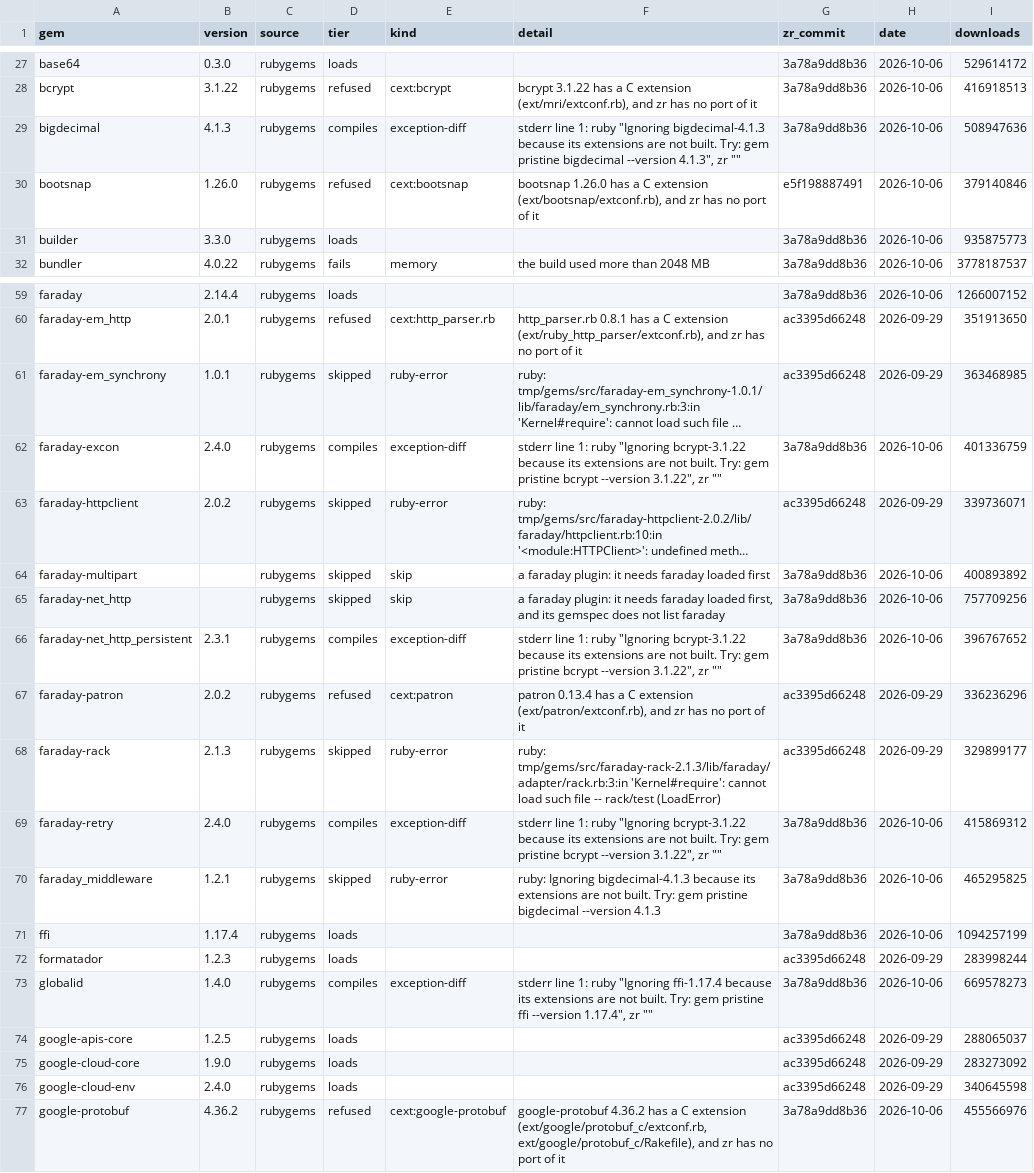
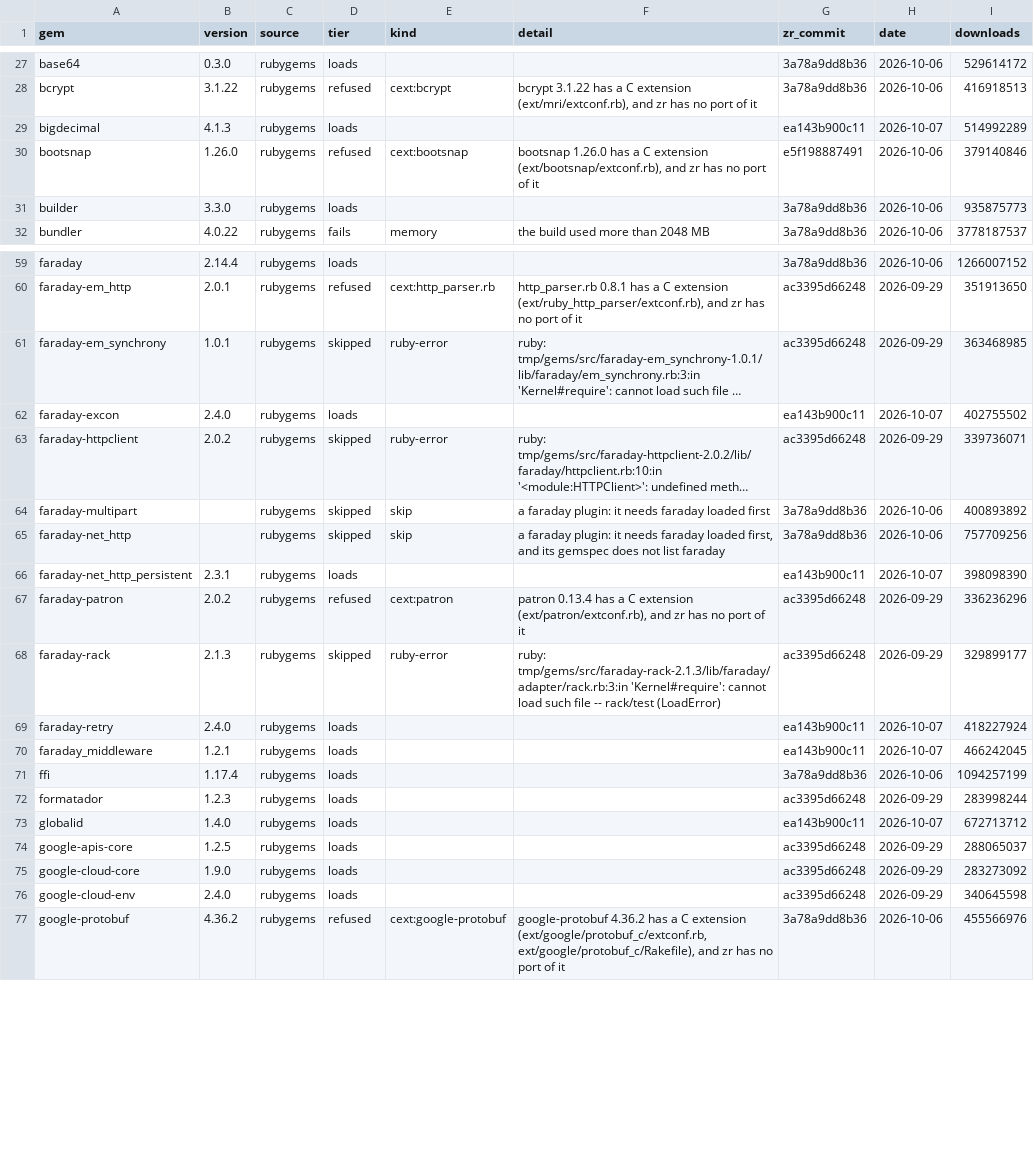
Before and after one commit to ryanseys/zr, a TSV file: gems/compat.tsv, drawn as a sheet; only a part is shown, gaps mark what is left out; long unchanged cells end in …; the diff covers the shown part only; the diff names each change by its address in the sheet, - before the commit and + after, or states it on an @@ line.

Commit message:
chore(gems): the 32 gems that the trials' gem path made fail load again, at 616bbdd30
concurrent-ruby, tzinfo, addressable, aws-sdk-kms, mime-types,
activemodel, parser, activerecord, rexml, mail, racc, activejob, excon,
globalid, sprockets, googleauth, bigdecimal, hashie, rest-client, logger,
crack, faraday-retry, listen, faraday-excon,
faraday-net_http_persistent, octokit, net-ssh, knapsack, mini_magick,
httpclient, faraday_middleware and webmock: all 32 load. Of the 143
gems swept, 104 now load.

```diff
--- a/gems/compat.tsv
+++ b/gems/compat.tsv
-D29 (tier): compiles
+D29 (tier): loads
-E29 (kind): exception-diff
+E29 (kind): (empty)
-F29 (detail): stderr line 1: ruby "Ignoring bigdecimal-4.1.3 because its extensions are not built. Try: gem pristine bigdecimal --version 4.1.3", zr ""
+F29 (detail): (empty)
-G29 (zr_commit): 3a78a9dd8b36
+G29 (zr_commit): ea143b900c11
-H29 (date): 2026-10-06
+H29 (date): 2026-10-07
-I29 (downloads): 508947636
+I29 (downloads): 514992289
-D62 (tier): compiles
+D62 (tier): loads
-E62 (kind): exception-diff
+E62 (kind): (empty)
-F62 (detail): stderr line 1: ruby "Ignoring bcrypt-3.1.22 because its extensions are not built. Try: gem pristine bcrypt --version 3.1.22", zr ""
+F62 (detail): (empty)
-G62 (zr_commit): 3a78a9dd8b36
+G62 (zr_commit): ea143b900c11
-H62 (date): 2026-10-06
+H62 (date): 2026-10-07
-I62 (downloads): 401336759
+I62 (downloads): 402755502
-D66 (tier): compiles
+D66 (tier): loads
-E66 (kind): exception-diff
+E66 (kind): (empty)
-F66 (detail): stderr line 1: ruby "Ignoring bcrypt-3.1.22 because its extensions are not built. Try: gem pristine bcrypt --version 3.1.22", zr ""
+F66 (detail): (empty)
-G66 (zr_commit): 3a78a9dd8b36
+G66 (zr_commit): ea143b900c11
-H66 (date): 2026-10-06
+H66 (date): 2026-10-07
-I66 (downloads): 396767652
+I66 (downloads): 398098390
-D69 (tier): compiles
+D69 (tier): loads
-E69 (kind): exception-diff
+E69 (kind): (empty)
-F69 (detail): stderr line 1: ruby "Ignoring bcrypt-3.1.22 because its extensions are not built. Try: gem pristine bcrypt --version 3.1.22", zr ""
+F69 (detail): (empty)
-G69:G70 (zr_commit): 3a78a9dd8b36
+G69:G70 (zr_commit): ea143b900c11
-H69:H70 (date): 2026-10-06
+H69:H70 (date): 2026-10-07
-I69 (downloads): 415869312
+I69 (downloads): 418227924
-D70 (tier): skipped
+D70 (tier): loads
-E70 (kind): ruby-error
+E70 (kind): (empty)
-F70 (detail): ruby: Ignoring bigdecimal-4.1.3 because its extensions are not built. Try: gem pristine bigdecimal --version 4.1.3
+F70 (detail): (empty)
-I70 (downloads): 465295825
+I70 (downloads): 466242045
-D73 (tier): compiles
+D73 (tier): loads
-E73 (kind): exception-diff
+E73 (kind): (empty)
-F73 (detail): stderr line 1: ruby "Ignoring ffi-1.17.4 because its extensions are not built. Try: gem pristine ffi --version 1.17.4", zr ""
+F73 (detail): (empty)
-G73 (zr_commit): 3a78a9dd8b36
+G73 (zr_commit): ea143b900c11
-H73 (date): 2026-10-06
+H73 (date): 2026-10-07
-I73 (downloads): 669578273
+I73 (downloads): 672713712
```
Also changed, not shown: 155 edited cells elsewhere in this file.
